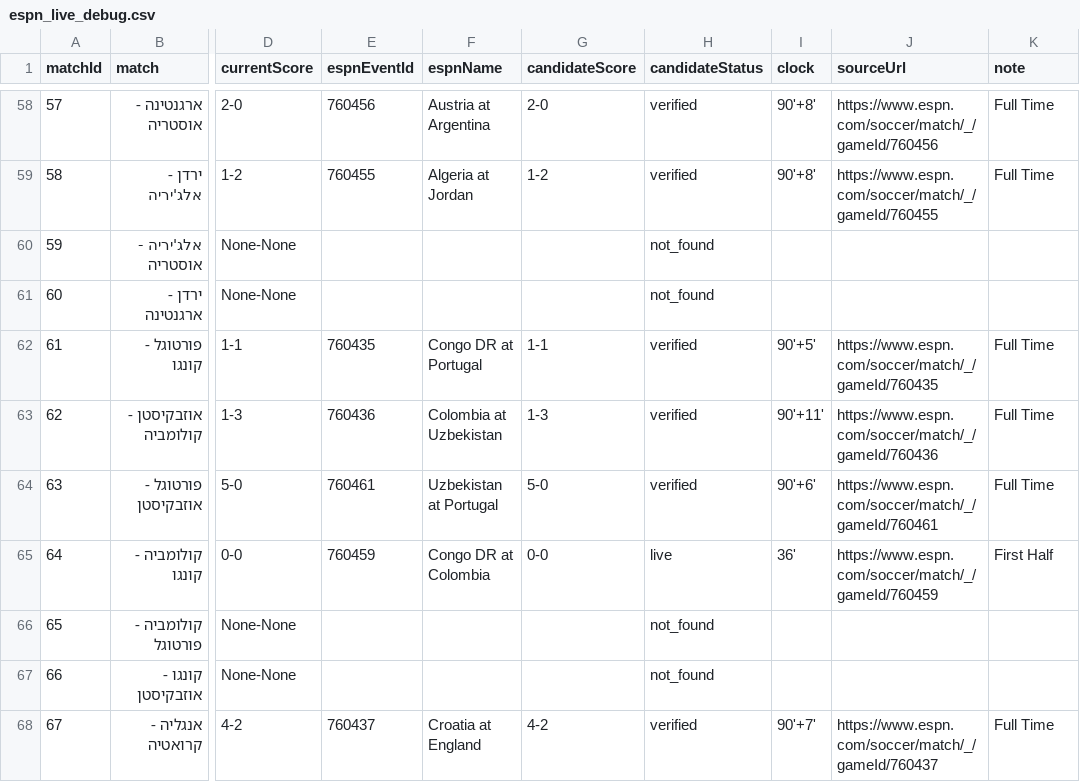
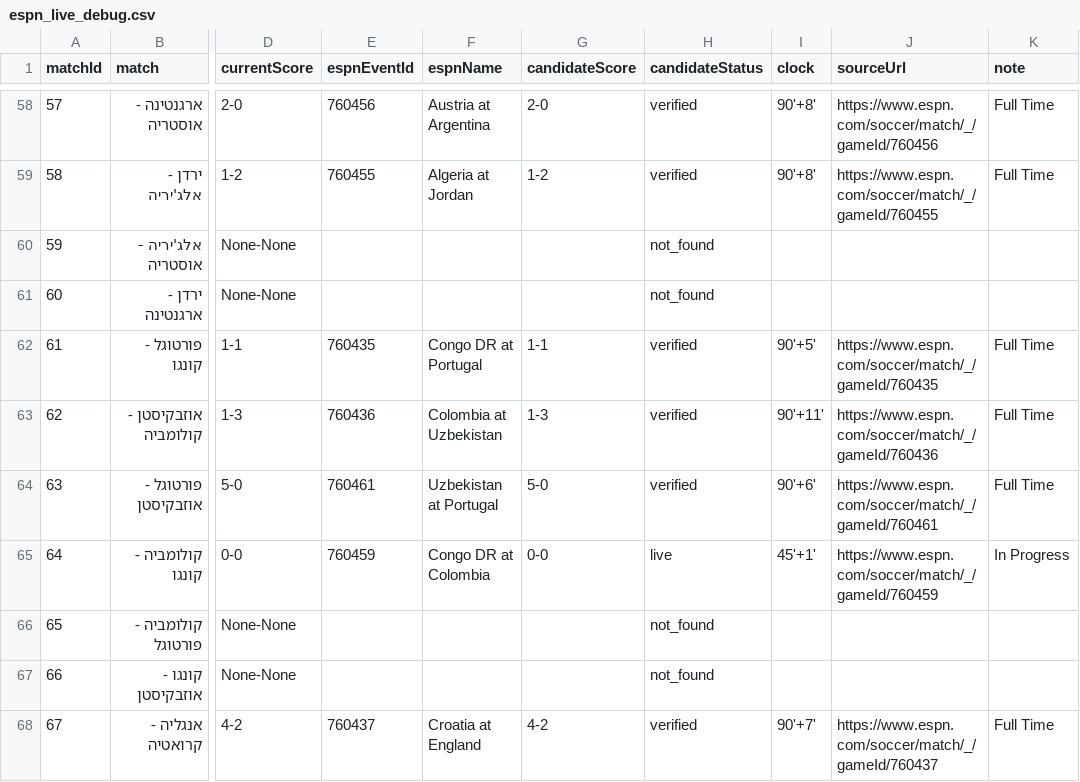
Before and after one commit to efikatash/worldcup-dashboard-2026, a CSV file: espn_live_debug.csv, drawn as a sheet; only a part is shown, gaps mark what is left out; the diff names each change by its address in the sheet, - before the commit and + after, or states it on an @@ line.

Commit message:
Live auto-update dashboard data

```diff
--- a/espn_live_debug.csv
+++ b/espn_live_debug.csv
-I65 (clock): 36'
+I65 (clock): 45'+1'
-K65 (note): First Half
+K65 (note): In Progress
```
Also changed, not shown: 4 other files.
